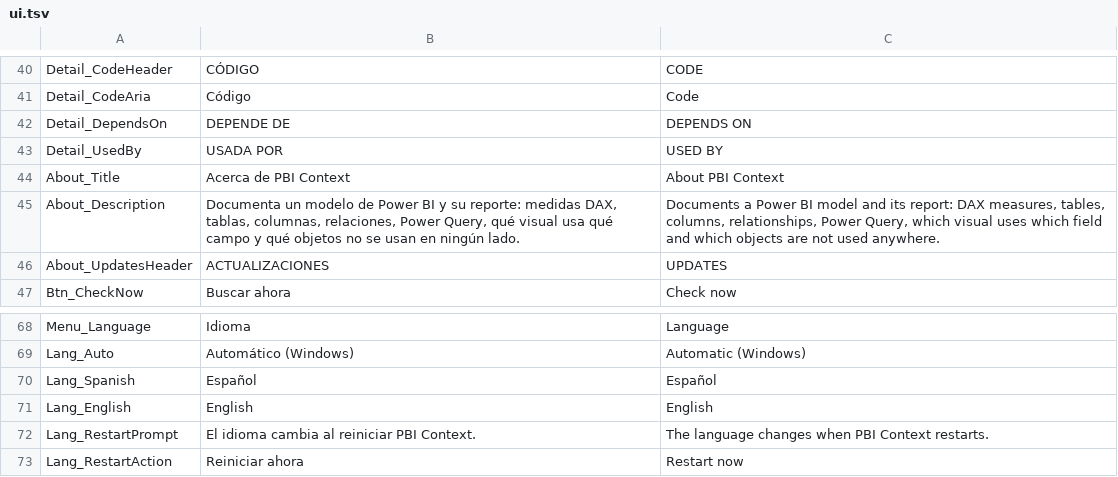
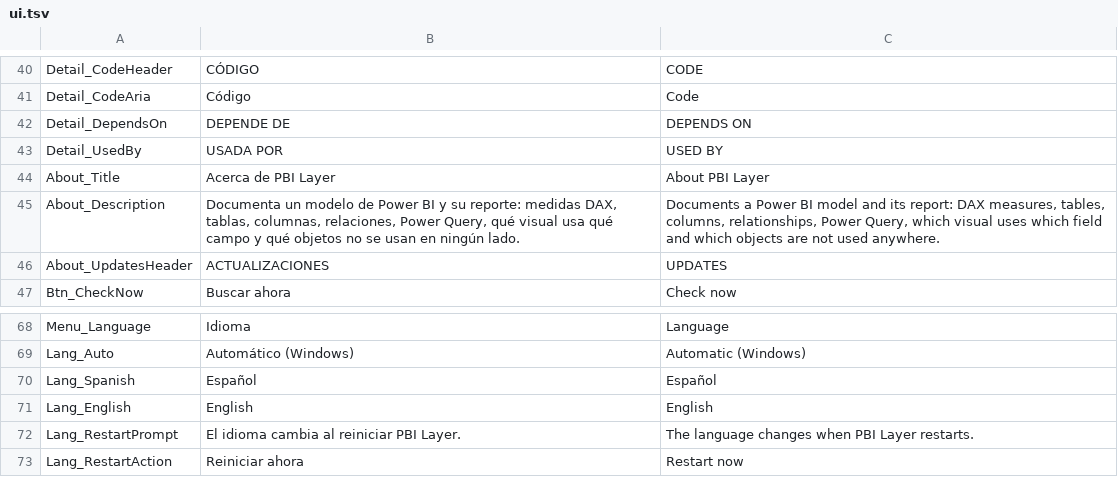
Before and after one commit to IgnacioSimone/PBILayer, a TSV file: Resources/strings/ui.tsv, drawn as a sheet; only a part is shown, gaps mark what is left out.

```diff
--- a/Resources/strings/ui.tsv
+++ b/Resources/strings/ui.tsv
@@ -43,3 +43,3 @@ Detail_DependsOn	DEPENDE DE	DEPENDS ON
 Detail_UsedBy	USADA POR	USED BY
-About_Title	Acerca de PBI Context	About PBI Context
+About_Title	Acerca de PBI Layer	About PBI Layer
 About_Description	Documenta un modelo de Power BI y su reporte: medidas DAX, tablas, columnas, relaciones, Power Query, qué visual usa qué campo y qué objetos no se usan en ningún lado.	Documents a Power BI model and its report: DAX measures, tables, columns, relationships, Power Query, which visual uses which field and which objects are not used anywhere.
@@ -71,3 +71,3 @@ Lang_Spanish	Español	Español
 Lang_English	English	English
-Lang_RestartPrompt	El idioma cambia al reiniciar PBI Context.	The language changes when PBI Context restarts.
+Lang_RestartPrompt	El idioma cambia al reiniciar PBI Layer.	The language changes when PBI Layer restarts.
 Lang_RestartAction	Reiniciar ahora	Restart now
```
Also changed, not shown: Resources/strings/main.tsv, Resources/strings/summary.tsv, 31 other files.
